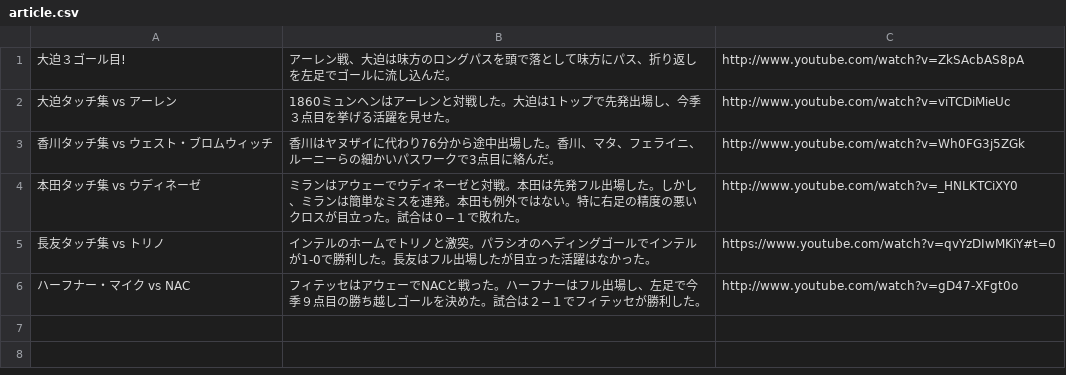
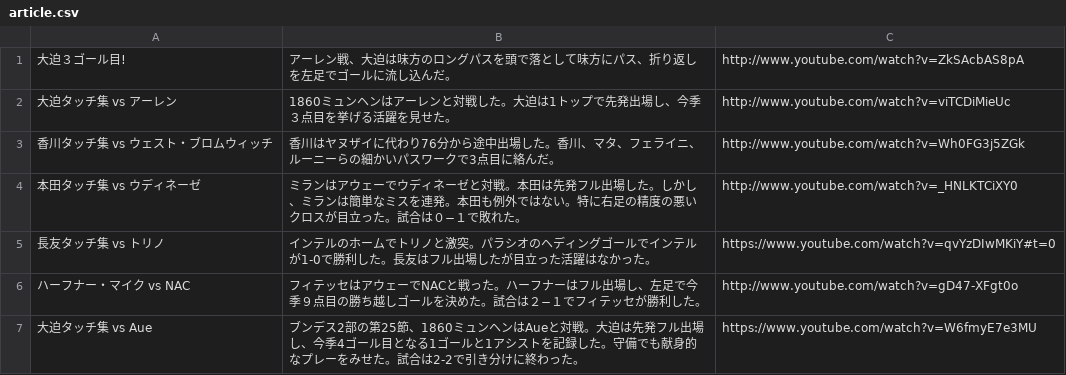
Before and after one commit to mu-hirotaka/erom, a CSV file: db/master/article.csv, drawn as a sheet; the diff names each change by its address in the sheet, - before the commit and + after, or states it on an @@ line.

Commit message:
Add article(okazaki)

```diff
--- a/db/master/article.csv
+++ b/db/master/article.csv
+row 7: 大迫タッチ集 vs Aue | ブンデス2部の第25節、1860ミュンヘンはAueと対戦。大迫は先発フル出場し、今季4ゴール目となる1ゴールと1アシストを記録した。守備でも献身的なプレーをみせた。試合は2-2で引き分けに終わった。 | https://www.youtube.com/watch?v=W6fmyE7e3MU
```
Also changed, not shown: db/article.csv, db/article_comment.csv, 1 other file.
